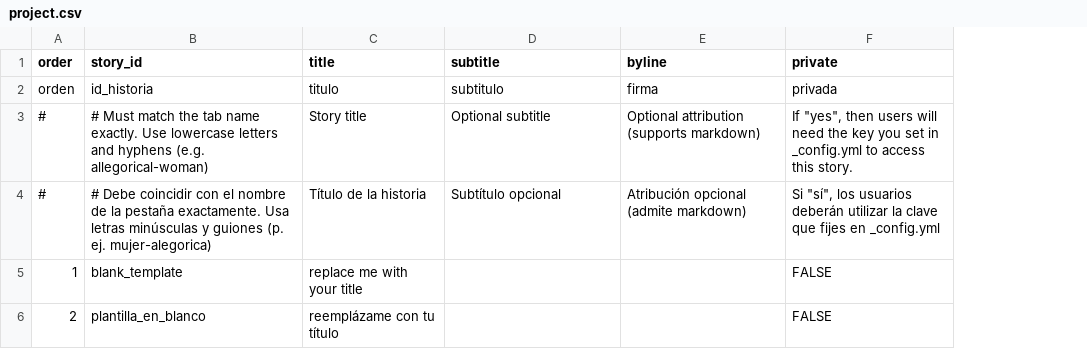
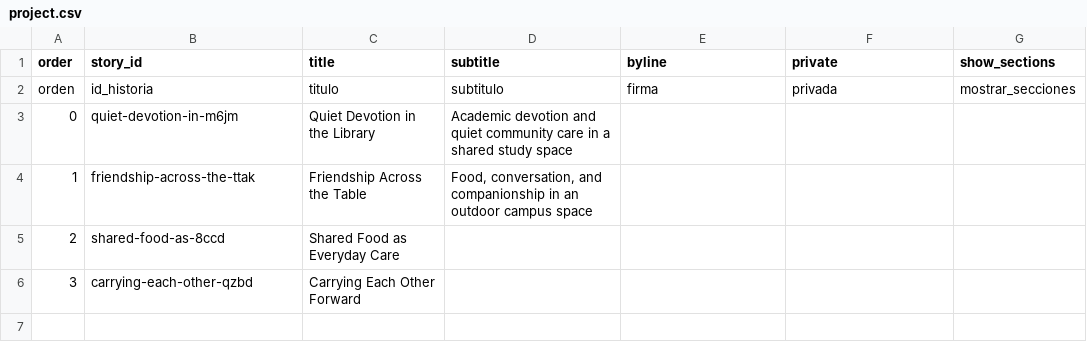
Before and after one commit to Yuzhen-Zhang970/yuzhen_zhang, a CSV file: telar-content/spreadsheets/project.csv, drawn as a sheet; removed rows and columns are numbered as before the commit, all else as after; the diff names each change by its address in the sheet, - before the commit and + after, or states it on an @@ line.

```diff
--- a/telar-content/spreadsheets/project.csv
+++ b/telar-content/spreadsheets/project.csv
+column G (show_sections), row 2: mostrar_secciones
-row 3: # | # Must match the tab name exactly. Use lowercase letters and hyphens (e.g. allegorical-woman) | Story title | Optional subtitle | Optional attribution (supports markdown) | If "yes", then users will need the key you set in _config.yml to access this story.
-row 4: # | # Debe coincidir con el nombre de la pestaña exactamente. Usa letras minúsculas y guiones (p. ej. mujer-alegorica) | Título de la historia | Subtítulo opcional | Atribución opcional (admite markdown) | Si "sí", los usuarios deberán utilizar la clave que fijes en _config.yml
-row 5: 1 | blank_template | replace me with your title |  |  | FALSE
-row 6: 2 | plantilla_en_blanco | reemplázame con tu título |  |  | FALSE
+row 3: 0 | quiet-devotion-in-m6jm | Quiet Devotion in the Library | Academic devotion and quiet community care in a shared study space
+row 4: 1 | friendship-across-the-ttak | Friendship Across the Table | Food, conversation, and companionship in an outdoor campus space
+row 5: 2 | shared-food-as-8ccd | Shared Food as Everyday Care
+row 6: 3 | carrying-each-other-qzbd | Carrying Each Other Forward
```
Also changed, not shown: telar-content/spreadsheets/glossary.csv, telar-content/spreadsheets/objects.csv, 9 other files.
